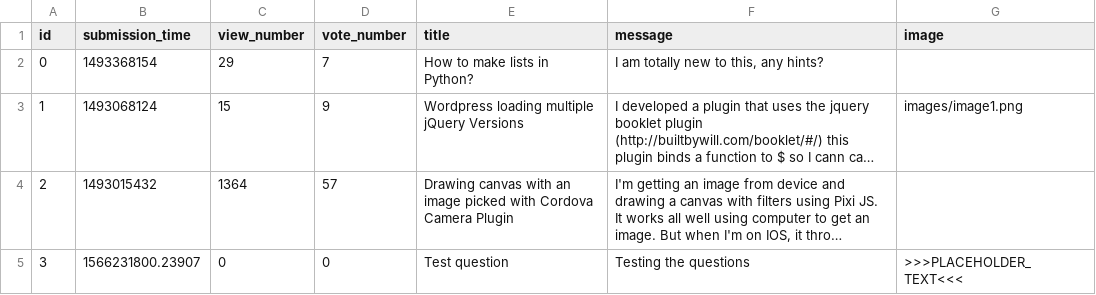
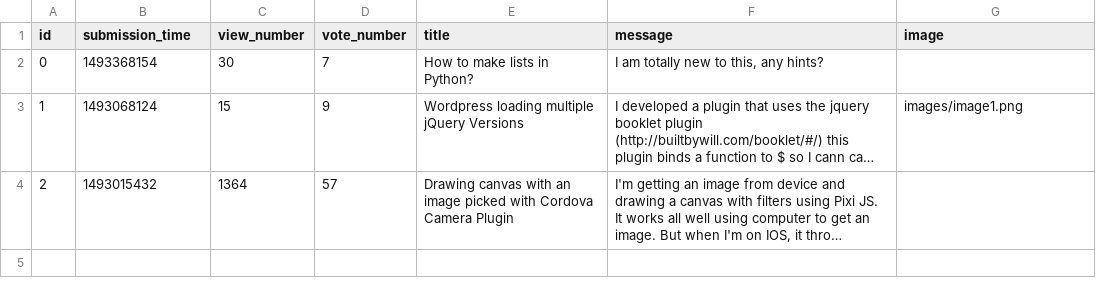
Before and after one commit to LaszloNagy85/ask-mate-WT, a CSV file: sample_data/test.csv, drawn as a sheet; long unchanged cells end in …; the diff names each change by its address in the sheet, - before the commit and + after, or states it on an @@ line.

Commit message:
Show question details implemented

```diff
--- a/sample_data/test.csv
+++ b/sample_data/test.csv
-C2 (view_number): 29
+C2 (view_number): 30
-row 5: 3 | 1566231800.23907 | 0 | 0 | Test question | Testing the questions | >>>PLACEHOLDER_TEXT<<<
```
Also changed, not shown: sample_data/question.csv, 2 other files.
